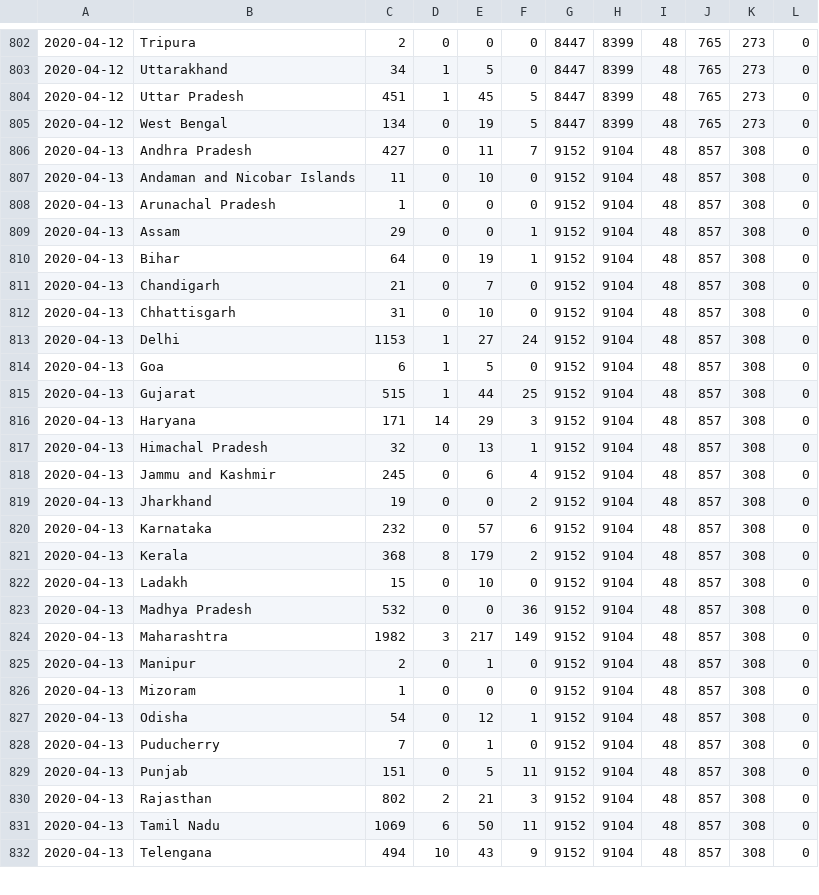
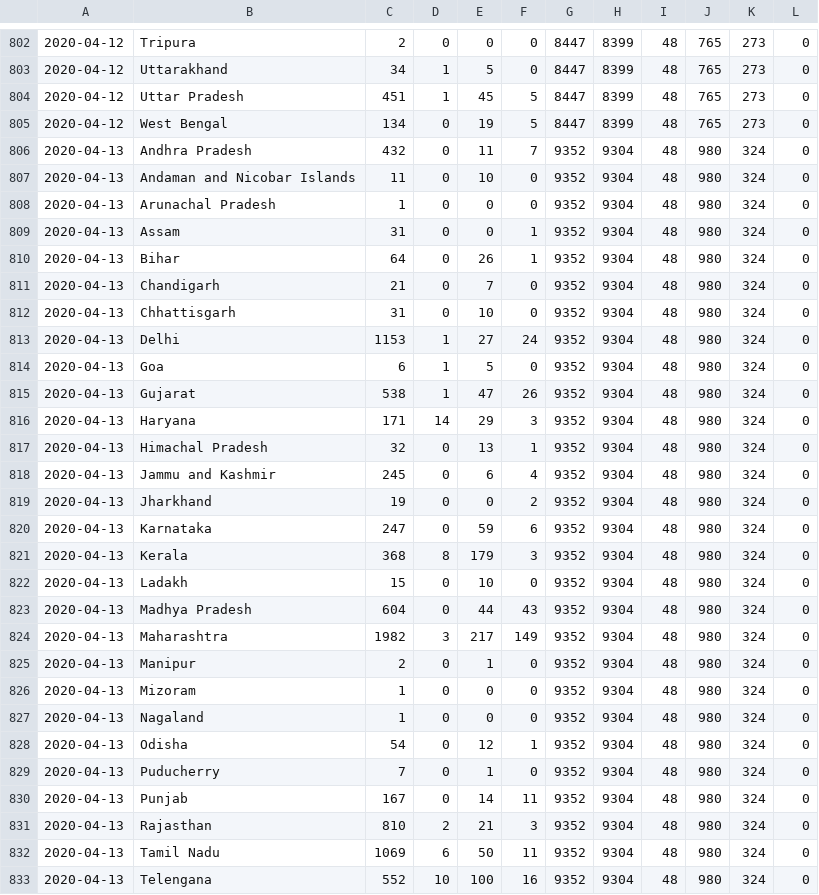
Before and after one commit to rajeshpyne/rajeshpyne.github.io, a CSV file: Indian_State_Timeseries.csv, drawn as a sheet; only a part is shown, gaps mark what is left out; the diff covers the shown part only.

```diff
--- a/Indian_State_Timeseries.csv
+++ b/Indian_State_Timeseries.csv
@@ -805,28 +805,29 @@
 2020-04-12,West Bengal,134,0,19,5,8447,8399,48,765,273,0
-2020-04-13,Andhra Pradesh,427,0,11,7,9152,9104,48,857,308,0
-2020-04-13,Andaman and Nicobar Islands,11,0,10,0,9152,9104,48,857,308,0
-2020-04-13,Arunachal Pradesh,1,0,0,0,9152,9104,48,857,308,0
-2020-04-13,Assam,29,0,0,1,9152,9104,48,857,308,0
-2020-04-13,Bihar,64,0,19,1,9152,9104,48,857,308,0
-2020-04-13,Chandigarh,21,0,7,0,9152,9104,48,857,308,0
-2020-04-13,Chhattisgarh,31,0,10,0,9152,9104,48,857,308,0
-2020-04-13,Delhi,1153,1,27,24,9152,9104,48,857,308,0
-2020-04-13,Goa,6,1,5,0,9152,9104,48,857,308,0
-2020-04-13,Gujarat,515,1,44,25,9152,9104,48,857,308,0
-2020-04-13,Haryana,171,14,29,3,9152,9104,48,857,308,0
-2020-04-13,Himachal Pradesh,32,0,13,1,9152,9104,48,857,308,0
-2020-04-13,Jammu and Kashmir,245,0,6,4,9152,9104,48,857,308,0
-2020-04-13,Jharkhand,19,0,0,2,9152,9104,48,857,308,0
-2020-04-13,Karnataka,232,0,57,6,9152,9104,48,857,308,0
-2020-04-13,Kerala,368,8,179,2,9152,9104,48,857,308,0
-2020-04-13,Ladakh,15,0,10,0,9152,9104,48,857,308,0
-2020-04-13,Madhya Pradesh,532,0,0,36,9152,9104,48,857,308,0
-2020-04-13,Maharashtra,1982,3,217,149,9152,9104,48,857,308,0
-2020-04-13,Manipur,2,0,1,0,9152,9104,48,857,308,0
-2020-04-13,Mizoram,1,0,0,0,9152,9104,48,857,308,0
-2020-04-13,Odisha,54,0,12,1,9152,9104,48,857,308,0
-2020-04-13,Puducherry,7,0,1,0,9152,9104,48,857,308,0
-2020-04-13,Punjab,151,0,5,11,9152,9104,48,857,308,0
-2020-04-13,Rajasthan,802,2,21,3,9152,9104,48,857,308,0
-2020-04-13,Tamil Nadu,1069,6,50,11,9152,9104,48,857,308,0
-2020-04-13,Telengana,494,10,43,9,9152,9104,48,857,308,0
+2020-04-13,Andhra Pradesh,432,0,11,7,9352,9304,48,980,324,0
+2020-04-13,Andaman and Nicobar Islands,11,0,10,0,9352,9304,48,980,324,0
+2020-04-13,Arunachal Pradesh,1,0,0,0,9352,9304,48,980,324,0
+2020-04-13,Assam,31,0,0,1,9352,9304,48,980,324,0
+2020-04-13,Bihar,64,0,26,1,9352,9304,48,980,324,0
+2020-04-13,Chandigarh,21,0,7,0,9352,9304,48,980,324,0
+2020-04-13,Chhattisgarh,31,0,10,0,9352,9304,48,980,324,0
+2020-04-13,Delhi,1153,1,27,24,9352,9304,48,980,324,0
+2020-04-13,Goa,6,1,5,0,9352,9304,48,980,324,0
+2020-04-13,Gujarat,538,1,47,26,9352,9304,48,980,324,0
+2020-04-13,Haryana,171,14,29,3,9352,9304,48,980,324,0
+2020-04-13,Himachal Pradesh,32,0,13,1,9352,9304,48,980,324,0
+2020-04-13,Jammu and Kashmir,245,0,6,4,9352,9304,48,980,324,0
+2020-04-13,Jharkhand,19,0,0,2,9352,9304,48,980,324,0
+2020-04-13,Karnataka,247,0,59,6,9352,9304,48,980,324,0
+2020-04-13,Kerala,368,8,179,3,9352,9304,48,980,324,0
+2020-04-13,Ladakh,15,0,10,0,9352,9304,48,980,324,0
+2020-04-13,Madhya Pradesh,604,0,44,43,9352,9304,48,980,324,0
+2020-04-13,Maharashtra,1982,3,217,149,9352,9304,48,980,324,0
+2020-04-13,Manipur,2,0,1,0,9352,9304,48,980,324,0
+2020-04-13,Mizoram,1,0,0,0,9352,9304,48,980,324,0
+2020-04-13,Nagaland,1,0,0,0,9352,9304,48,980,324,0
+2020-04-13,Odisha,54,0,12,1,9352,9304,48,980,324,0
+2020-04-13,Puducherry,7,0,1,0,9352,9304,48,980,324,0
+2020-04-13,Punjab,167,0,14,11,9352,9304,48,980,324,0
+2020-04-13,Rajasthan,810,2,21,3,9352,9304,48,980,324,0
+2020-04-13,Tamil Nadu,1069,6,50,11,9352,9304,48,980,324,0
+2020-04-13,Telengana,552,10,100,16,9352,9304,48,980,324,0
```
Also changed, not shown: 17 edited cells elsewhere in this file, 3 other files.
